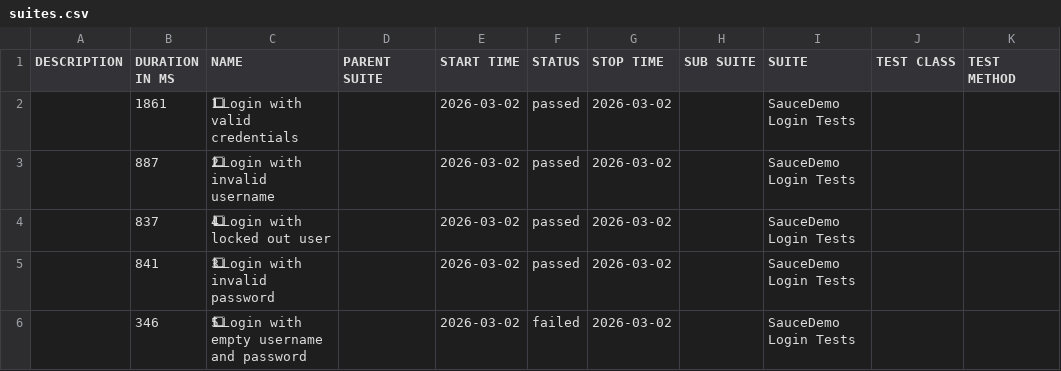
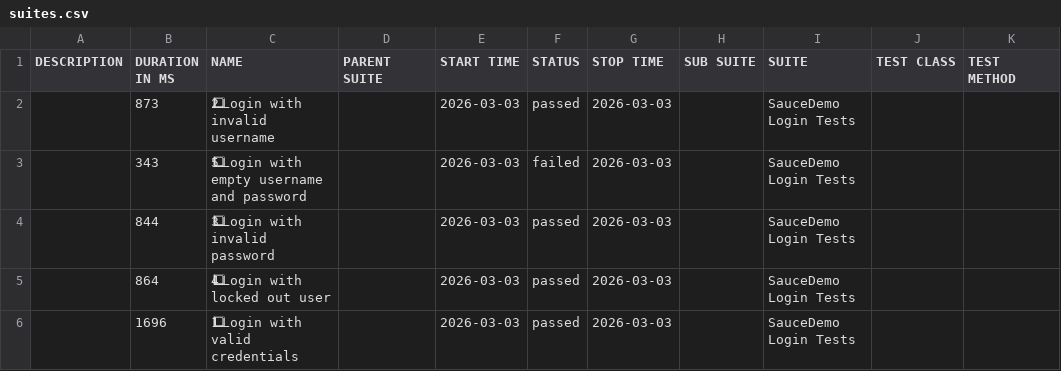
Before and after one commit to ParasOli/saucedemo-ui-automation, a CSV file: data/suites.csv, drawn as a sheet; removed rows and columns are numbered as before the commit, all else as after; the diff names each change by its address in the sheet, - before the commit and + after, or states it on an @@ line.

```diff
--- a/data/suites.csv
+++ b/data/suites.csv
-B2 (DURATION IN MS): 1861
+B2 (DURATION IN MS): 873
-C2 (NAME): 1⃣ Login with valid credentials
+C2 (NAME): 2⃣ Login with invalid username
-E2 (START TIME): 2026-03-02
+E2 (START TIME): 2026-03-03
-G2 (STOP TIME): 2026-03-02
+G2 (STOP TIME): 2026-03-03
+row 3:  | 343 | 5⃣ Login with empty username and password |  | 2026-03-03 | failed | 2026-03-03 |  | SauceDemo Login Tests
-B4 (DURATION IN MS): 887
+B4 (DURATION IN MS): 844
-C4 (NAME): 2⃣ Login with invalid username
+C4 (NAME): 3⃣ Login with invalid password
-E4:E6 (START TIME): 2026-03-02
+E4:E6 (START TIME): 2026-03-03
-G4:G6 (STOP TIME): 2026-03-02
+G4:G6 (STOP TIME): 2026-03-03
-B5 (DURATION IN MS): 837
+B5 (DURATION IN MS): 864
-B6 (DURATION IN MS): 841
+B6 (DURATION IN MS): 1696
-C6 (NAME): 3⃣ Login with invalid password
+C6 (NAME): 1⃣ Login with valid credentials
-row 6:  | 346 | 5⃣ Login with empty username and password |  | 2026-03-02 | failed | 2026-03-02 |  | SauceDemo Login Tests
```
Also changed, not shown: 27 other files.
